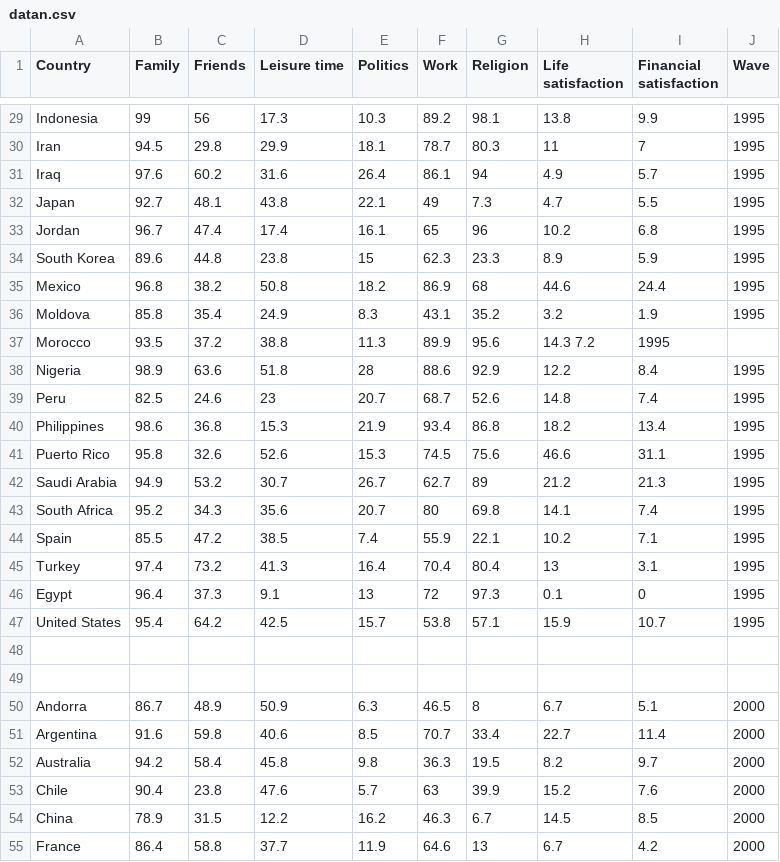
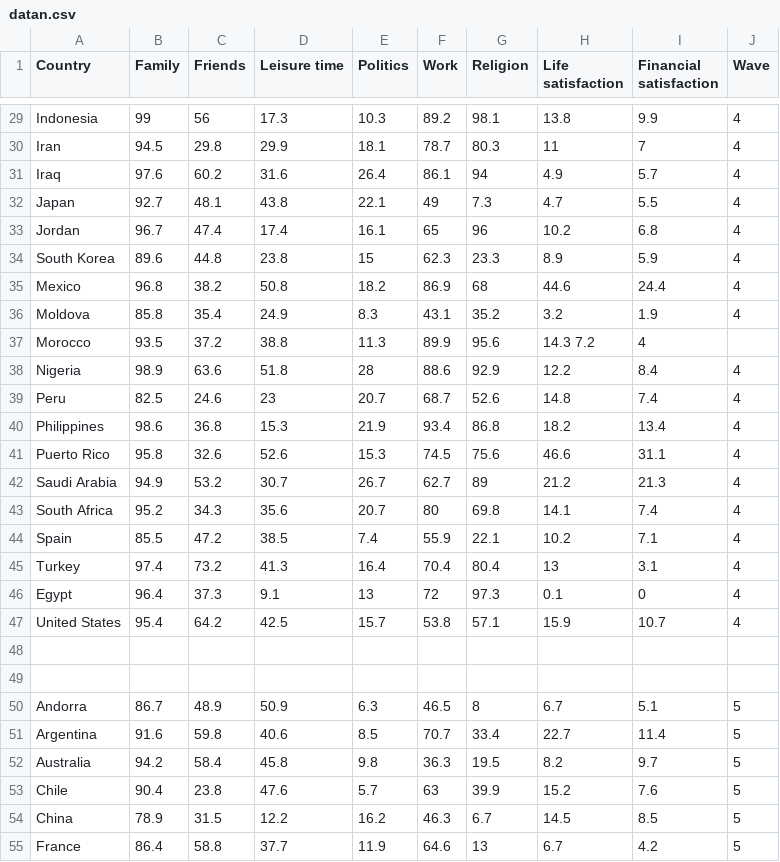
Before and after one commit to elindbom/parallelCoordinates, a CSV file: datan.csv, drawn as a sheet; only a part is shown, gaps mark what is left out; the diff covers the shown part only; the diff names each change by its address in the sheet, - before the commit and + after, or states it on an @@ line.

```diff
--- a/datan.csv
+++ b/datan.csv
-J29:J36 (Wave): 1995
+J29:J36 (Wave): 4
-I37 (Financial satisfaction): 1995
+I37 (Financial satisfaction): 4
-J38:J47 (Wave): 1995
+J38:J47 (Wave): 4
-J50:J55 (Wave): 2000
+J50:J55 (Wave): 5
```
Also changed, not shown: 69 edited cells elsewhere in this file, 1 other file.
